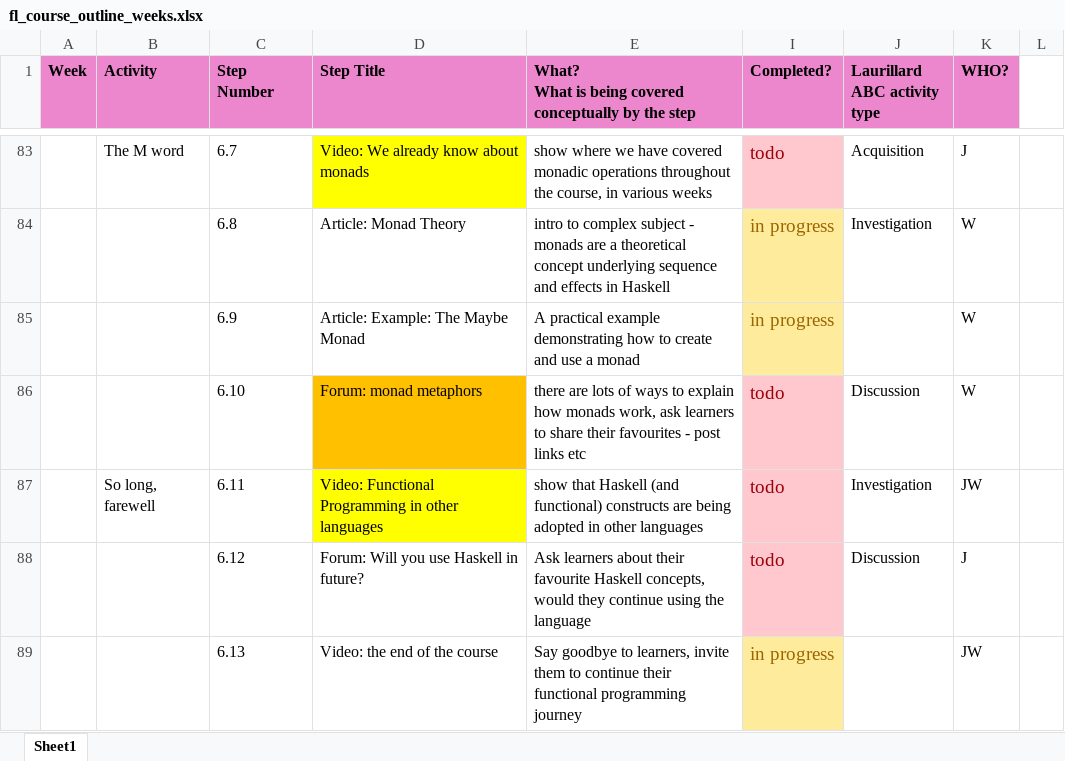
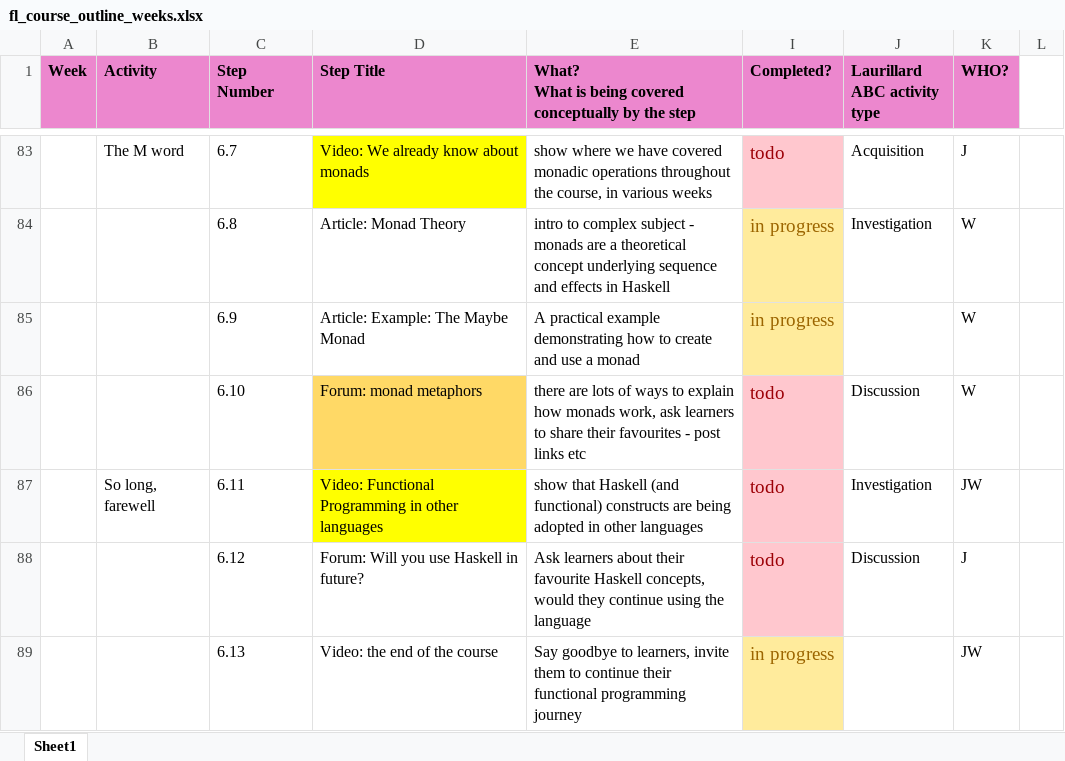
Before and after one commit to wimvanderbauwhede/HaskellMOOC, an Excel workbook: fl_course_outline_weeks.xlsx, sheet Sheet1, drawn as a sheet; only a part is shown, gaps mark what is left out; values as stored, in another font and other column widths than the file's, no borders; the diff covers the shown part only; the diff names each change by its address in the sheet, - before the commit and + after, or states it on an @@ line.

```diff
--- a/fl_course_outline_weeks.xlsx (sheet Sheet1)
+++ b/fl_course_outline_weeks.xlsx (sheet Sheet1)
-D86 fill: #FFC000
+D86 fill: #FFD966
```
Also changed, not shown: 2 edited cells and cell formats elsewhere in this sheet.
